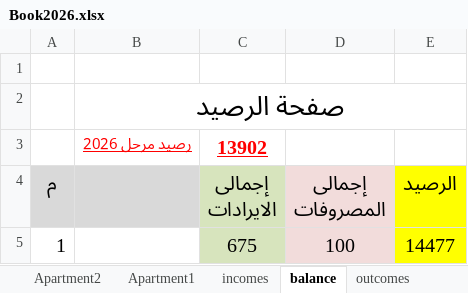
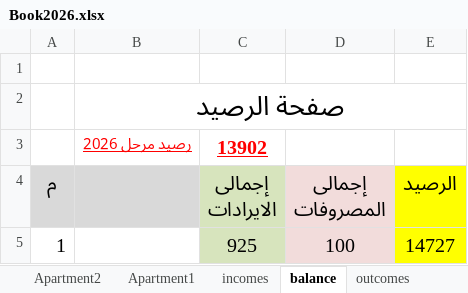
Before and after one commit to lamiaabakry1/seyana2024, an Excel workbook: Book2026.xlsx, sheet balance, drawn as a sheet; values as stored, in another font and other column widths than the file's, no borders; the diff names each change by its address in the sheet, - before the commit and + after, or states it on an @@ line.

```diff
--- a/Book2026.xlsx (sheet balance)
+++ b/Book2026.xlsx (sheet balance)
-C5 (إجمالى الايرادات): 675
+C5 (إجمالى الايرادات): 925
-E5 (الرصيد): 14477
+E5 (الرصيد): 14727
```
Also changed, not shown: sheet Apartment12, sheet incomes, sheet Monthly_payments, charts or pictures.
